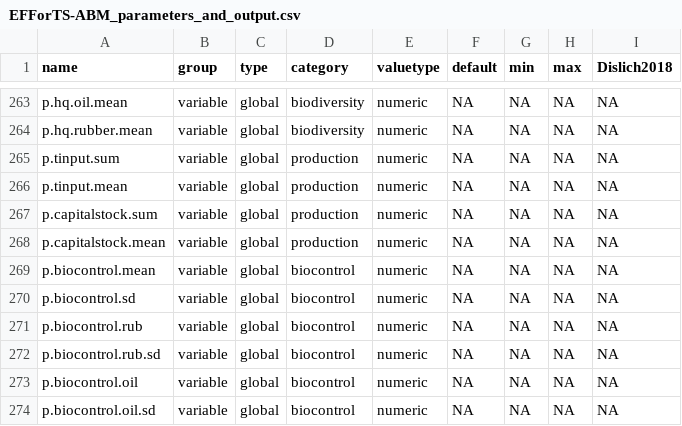
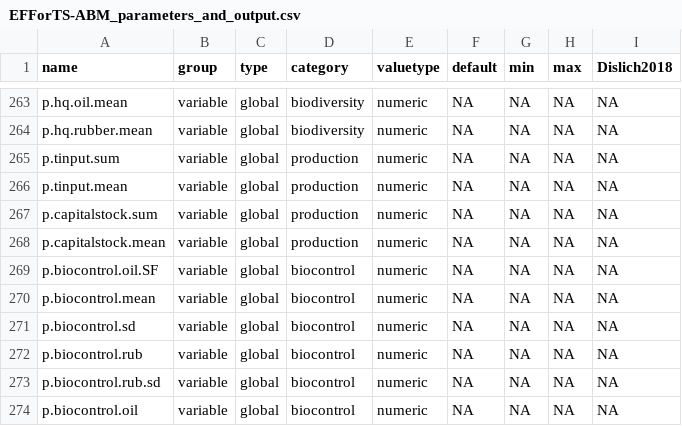
Before and after one commit to EFForTS-B10/Refforts, a CSV file: data_raw/EFForTS-ABM_parameters_and_output.csv, drawn as a sheet; only a part is shown, gaps mark what is left out; the shorter side is filled out with more unchanged rows.

Commit message:
added biocontrol variable from orginal biocontrol module

```diff
--- a/data_raw/EFForTS-ABM_parameters_and_output.csv
+++ b/data_raw/EFForTS-ABM_parameters_and_output.csv
@@ -268,2 +268,3 @@ p.capitalstock.sum,variable,global,production,numeric,NA,NA,NA,NA
 p.capitalstock.mean,variable,global,production,numeric,NA,NA,NA,NA
+p.biocontrol.oil.SF,variable,global,biocontrol,numeric,NA,NA,NA,NA
 p.biocontrol.mean,variable,global,biocontrol,numeric,NA,NA,NA,NA
```
Also changed, not shown: 1 other file.
